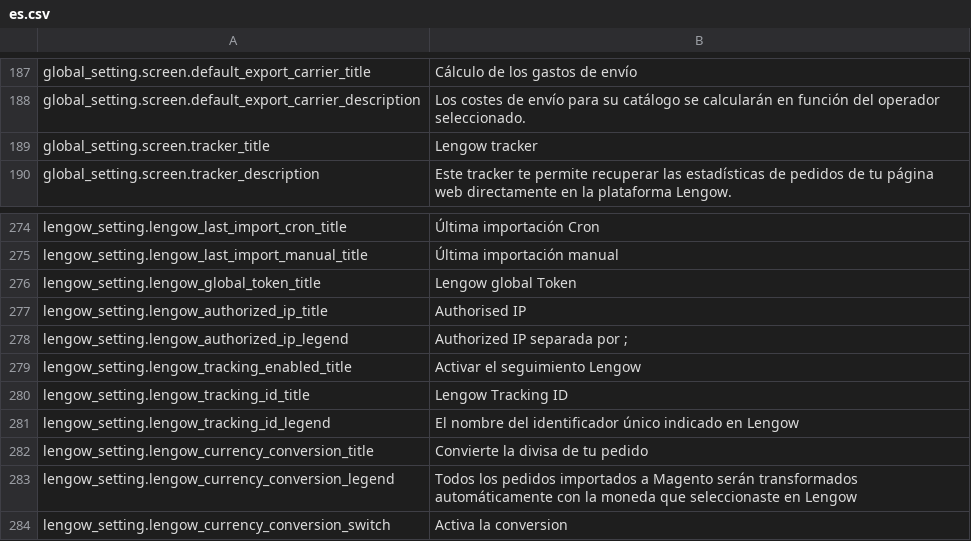
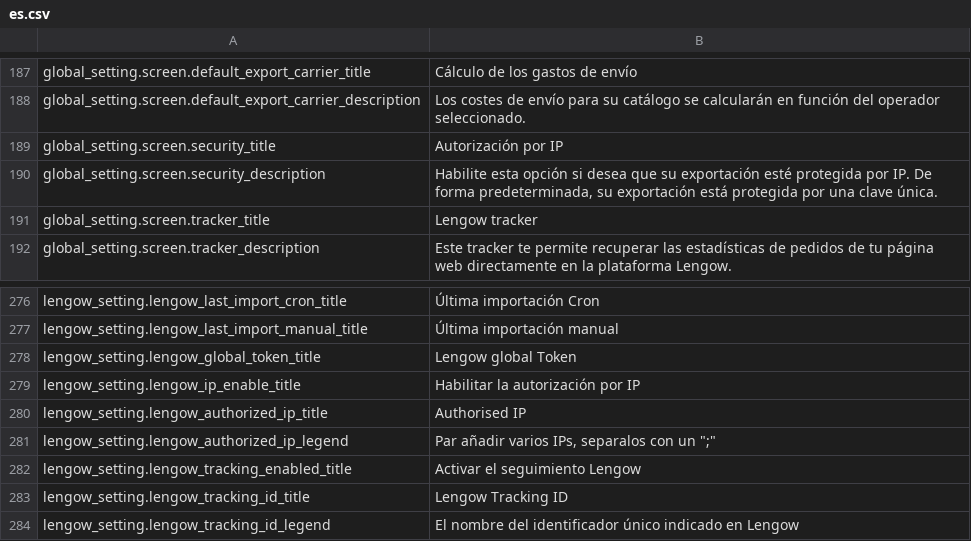
Before and after one commit to lengow/plugin-prestashop, a CSV file: translations/es.csv, drawn as a sheet; only a part is shown, gaps mark what is left out; the shorter side is filled out with more unchanged rows.

```diff
--- a/translations/es.csv
+++ b/translations/es.csv
@@ -188,2 +188,4 @@ global_setting.screen.default_export_carrier_title|Cálculo de los gastos de env
 global_setting.screen.default_export_carrier_description|Los costes de envío para su catálogo se calcularán en función del operador seleccionado.
+global_setting.screen.security_title|Autorización por IP
+global_setting.screen.security_description|Habilite esta opción si desea que su exportación esté protegida por IP. De forma predeterminada, su exportación está protegida por una clave única.
 global_setting.screen.tracker_title|Lengow tracker
@@ -276,4 +278,5 @@ lengow_setting.lengow_last_import_manual_title|Última importación manual
 lengow_setting.lengow_global_token_title|Lengow global Token
+lengow_setting.lengow_ip_enable_title|Habilitar la autorización por IP
 lengow_setting.lengow_authorized_ip_title|Authorised IP
-lengow_setting.lengow_authorized_ip_legend|Authorized IP separada por ;
+lengow_setting.lengow_authorized_ip_legend|Par añadir varios IPs, separalos con un ";"
 lengow_setting.lengow_tracking_enabled_title|Activar el seguimiento Lengow
```
Also changed, not shown: toolbox/checkmd5.csv, translations/en.csv, 46 other files.
